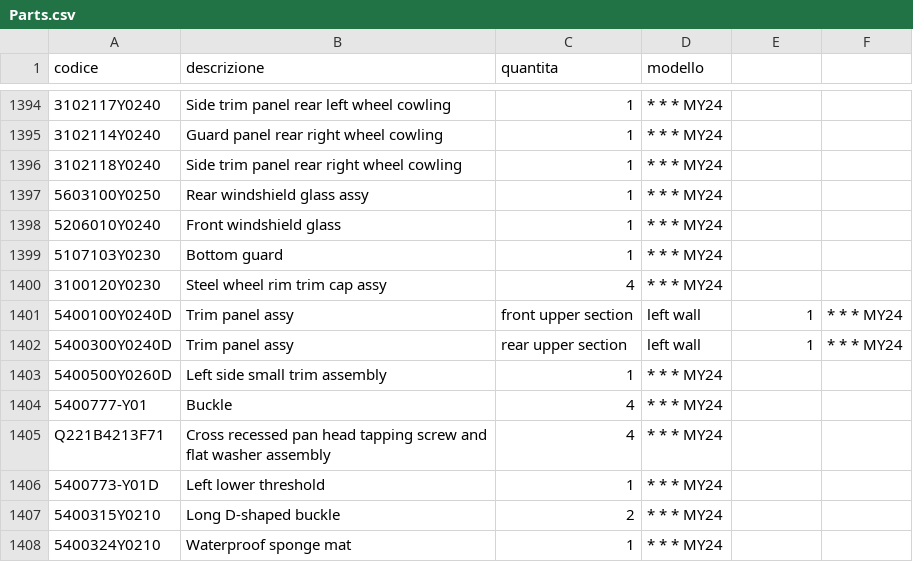
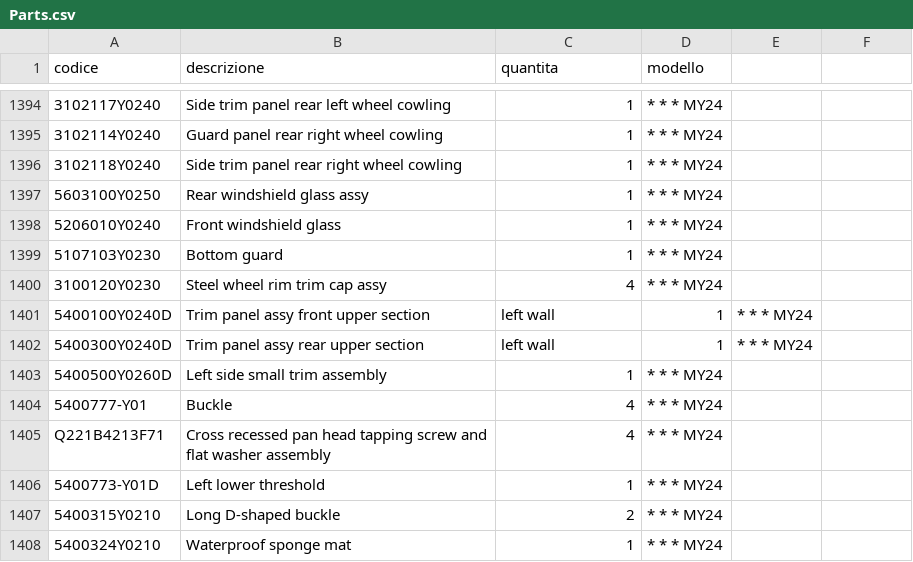
Before and after one commit to MicheleYOYO/YOYO-SpareParts, a CSV file: Parts.csv, drawn as a sheet; only a part is shown, gaps mark what is left out; the diff covers the shown part only; the diff names each change by its address in the sheet, - before the commit and + after, or states it on an @@ line.

```diff
--- a/Parts.csv
+++ b/Parts.csv
-B1401 (descrizione): Trim panel assy
+B1401 (descrizione): Trim panel assy front upper section
-C1401 (quantita): front upper section
+C1401 (quantita): left wall
-D1401:D1402 (modello): left wall
+D1401:D1402 (modello): 1
-E1401:E1402: 1
+E1401:E1402: * * * MY24
-F1401:F1402: * * * MY24
+F1401:F1402: (empty)
-B1402 (descrizione): Trim panel assy
+B1402 (descrizione): Trim panel assy rear upper section
-C1402 (quantita): rear upper section
+C1402 (quantita): left wall
```
Also changed, not shown: 35 edited cells elsewhere in this file.
